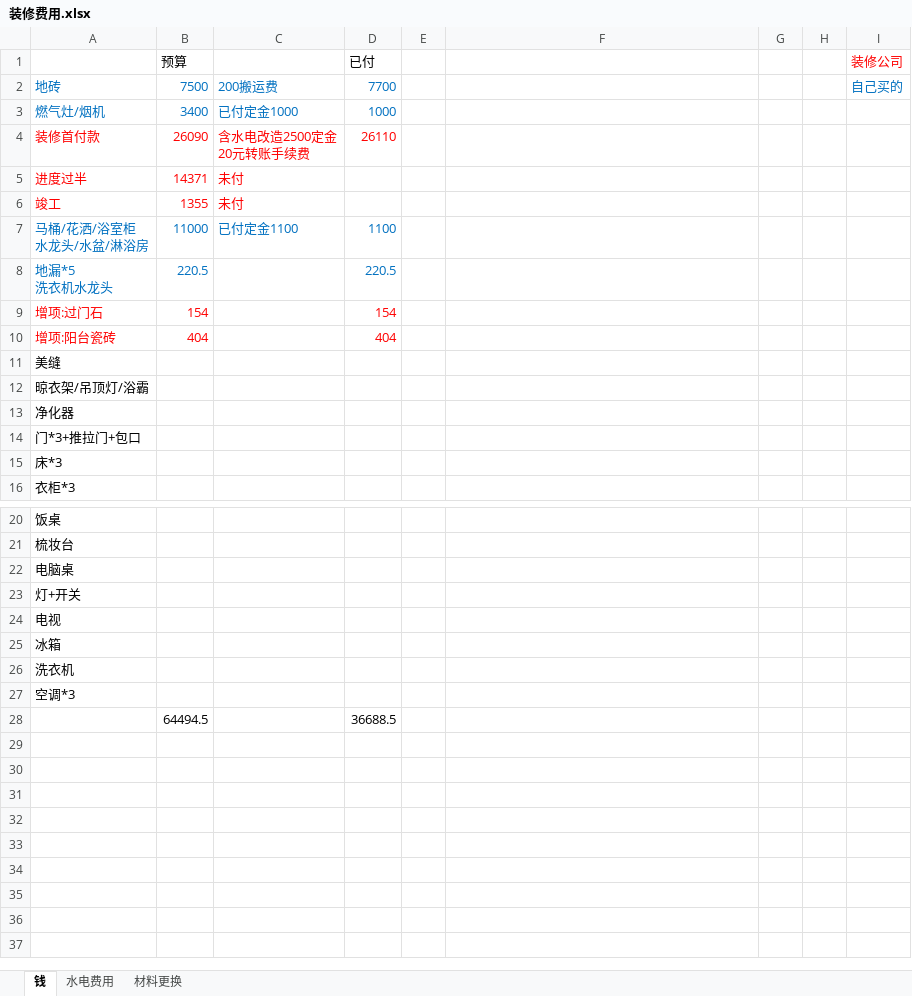
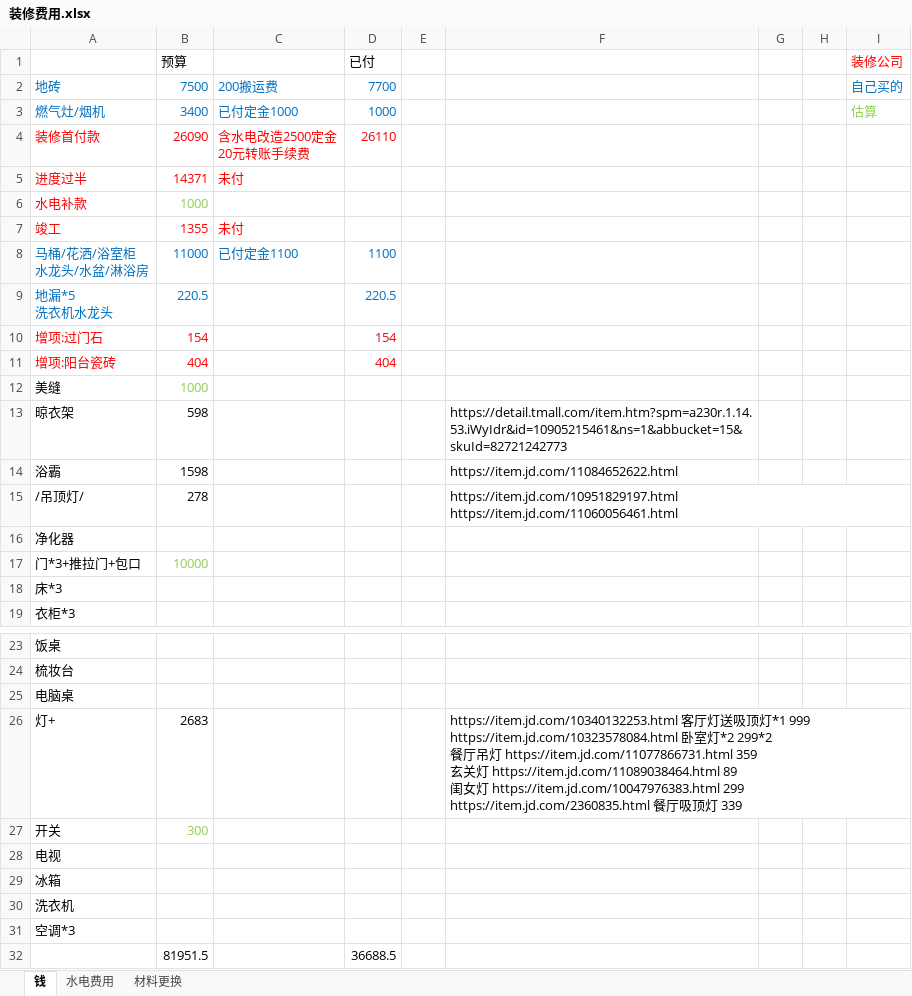
Before and after one commit to tboqi/tbqapps2, an Excel workbook: 装修费用.xlsx, sheet 钱, drawn as a sheet; only a part is shown, gaps mark what is left out; values as stored, in another font and other column widths than the file's, no borders; removed rows and columns are numbered as before the commit, all else as after; ↵ is a line break in a cell; the diff names each change by its address in the sheet, - before the commit and + after, or states it on an @@ line.

```diff
--- a/装修费用.xlsx (sheet 钱)
+++ b/装修费用.xlsx (sheet 钱)
-I3 (装修公司): (empty)
+I3 (装修公司): 估算
+row 6: 水电补款 | 1000
-B12 (预算): (empty)
+B12 (预算): 1000
-row 12: 晾衣架/吊顶灯/浴霸
+row 13: 晾衣架 | 598 |  |  |  | https://detail.tmall.com/item.htm?spm=a230r.1.14.53.iWyIdr&id=10905215461&ns=1&abbucket=15&skuId=82721242773
+row 14: 浴霸 | 1598 |  |  |  | https://item.jd.com/11084652622.html
+row 15: /吊顶灯/ | 278 |  |  |  | https://item.jd.com/10951829197.html ↵ https://item.jd.com/11060056461.html
-B17 (预算): (empty)
+B17 (预算): 10000
-row 23: 灯+开关
+row 26: 灯+ | 2683 |  |  |  | https://item.jd.com/10340132253.html 客厅灯送吸顶灯*1 999 ↵ https://item.jd.com/10323578084.html 卧室灯*2 299*2 ↵ 餐厅吊灯 https://item.jd.com/11077866731.html 359 ↵ 玄关灯 https://item.jd.com/11089038464.html 89 ↵ 闺女灯 https://item.jd.com/10047976383.html 299 ↵ https://item.jd.com/2360835.html 餐厅吸顶灯 339
+row 27: 开关 | 300
-B32 (预算): 64494.5
+B32 (预算): 81951.5
```
Also changed, not shown: formulas that keep their value, 1 other file.
